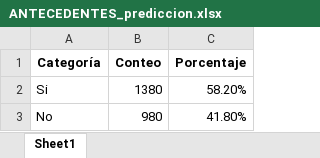
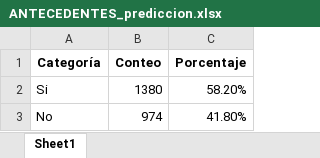
Before and after one commit to cftr28/MINERIA-DE-DATOS-ASESINATOS-ZONA-8-DEL-ECUADOR, an Excel workbook: EVALUACION/GRAFICOS DE BARRAS VARIABLES PREDICCION/OPTUNA ARBOL DE DECISION/ANTECEDENTES_prediccion.xlsx, sheet Sheet1, drawn as a sheet; values as stored, in another font and other column widths than the file's, no borders; charts and pictures not drawn; the diff names each change by its address in the sheet, - before the commit and + after, or states it on an @@ line.

```diff
--- a/EVALUACION/GRAFICOS DE BARRAS VARIABLES PREDICCION/OPTUNA ARBOL DE DECISION/ANTECEDENTES_prediccion.xlsx (sheet Sheet1)
+++ b/EVALUACION/GRAFICOS DE BARRAS VARIABLES PREDICCION/OPTUNA ARBOL DE DECISION/ANTECEDENTES_prediccion.xlsx (sheet Sheet1)
-B3 (Conteo): 980
+B3 (Conteo): 974
```
Also changed, not shown: charts or pictures, EVALUACION/GRAFICOS DE BARRAS VARIABLES PREDICCION/OPTUNA ARBOL DE DECISION/AREA_DEL_HECHO_prediccion.xlsx, EVALUACION/GRAFICOS DE BARRAS VARIABLES PREDICCION/OPTUNA ARBOL DE DECISION/DIA_prediccion..xlsx, 10 other files.
